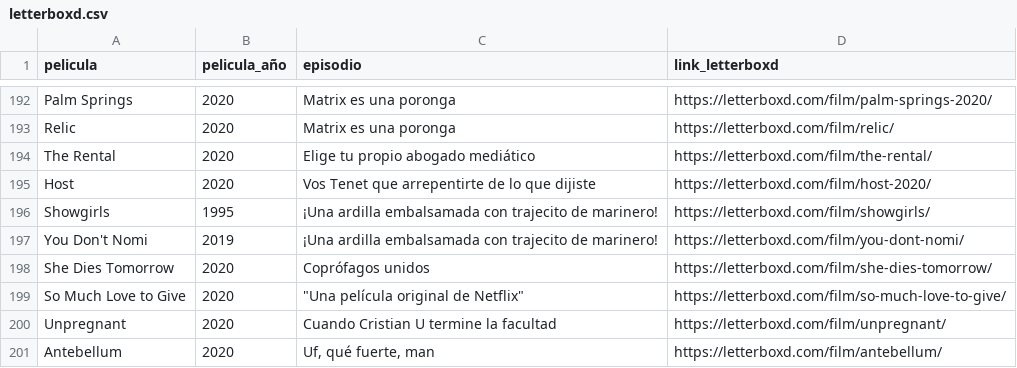
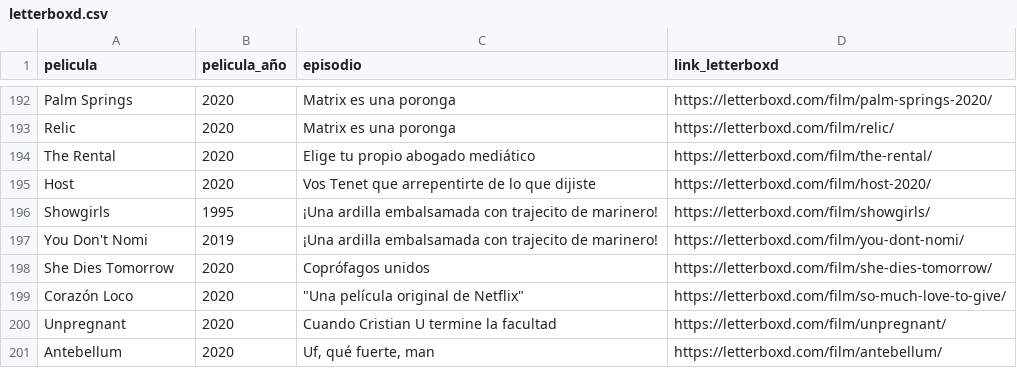
Before and after one commit to vhgauto/ht.buscador, a CSV file: datos/letterboxd.csv, drawn as a sheet; only a part is shown, gaps mark what is left out.

Commit message:
Update letterboxd.csv

```diff
--- a/datos/letterboxd.csv
+++ b/datos/letterboxd.csv
@@ -198,3 +198,3 @@ You Don't Nomi,2019,¡Una ardilla embalsamada con trajecito de marinero!,https:/
 She Dies Tomorrow,2020,Coprófagos unidos,https://letterboxd.com/film/she-dies-tomorrow/
-So Much Love to Give,2020,"""Una película original de Netflix""",https://letterboxd.com/film/so-much-love-to-give/
+Corazón Loco,2020,"""Una película original de Netflix""",https://letterboxd.com/film/so-much-love-to-give/
 Unpregnant,2020,Cuando Cristian U termine la facultad,https://letterboxd.com/film/unpregnant/
```
